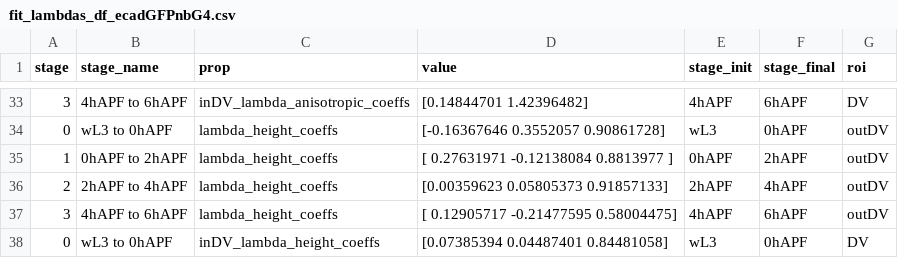
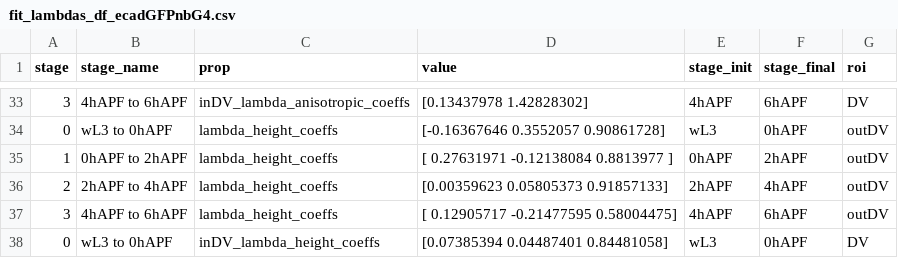
Before and after one commit to abhijeetkrishna/-WingDiscEversion_theory, a CSV file: Experiments/analysis/fit_lambda_files/fit_lambdas_df_ecadGFPnbG4.csv, drawn as a sheet; only a part is shown, gaps mark what is left out; the diff covers the shown part only.

```diff
--- a/Experiments/analysis/fit_lambda_files/fit_lambdas_df_ecadGFPnbG4.csv
+++ b/Experiments/analysis/fit_lambda_files/fit_lambdas_df_ecadGFPnbG4.csv
@@ -33,2 +33,2 @@ stage,stage_name,prop,value,stage_init,stage_final,roi
-3,4hAPF to 6hAPF,inDV_lambda_anisotropic_coeffs,[0.14844701 1.42396482],4hAPF,6hAPF,DV
+3,4hAPF to 6hAPF,inDV_lambda_anisotropic_coeffs,[0.13437978 1.42828302],4hAPF,6hAPF,DV
 0,wL3 to 0hAPF,lambda_height_coeffs,[-0.16367646  0.3552057   0.90861728],wL3,0hAPF,outDV
```
Also changed, not shown: 15 edited cells elsewhere in this file, 9 other files.
